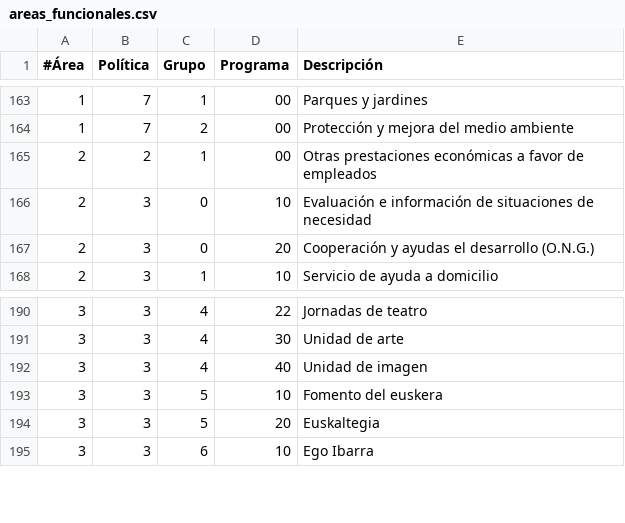
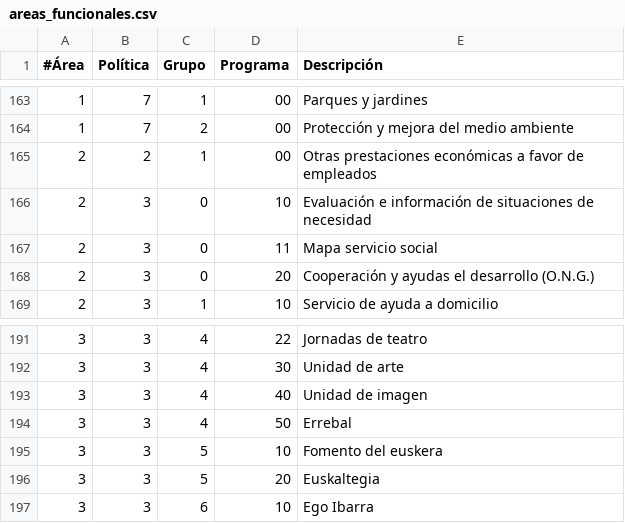
Before and after one commit to civio/presupuesto-eibar, a CSV file: data/es/areas_funcionales.csv, drawn as a sheet; only a part is shown, gaps mark what is left out; the diff names each change by its address in the sheet, - before the commit and + after, or states it on an @@ line.

```diff
--- a/data/es/areas_funcionales.csv
+++ b/data/es/areas_funcionales.csv
+row 167: 2 | 3 | 0 | 11 | Mapa servicio social
+row 194: 3 | 3 | 4 | 50 | Errebal
```
Also changed, not shown: data/eu/areas_funcionales.csv, 10 other files.
